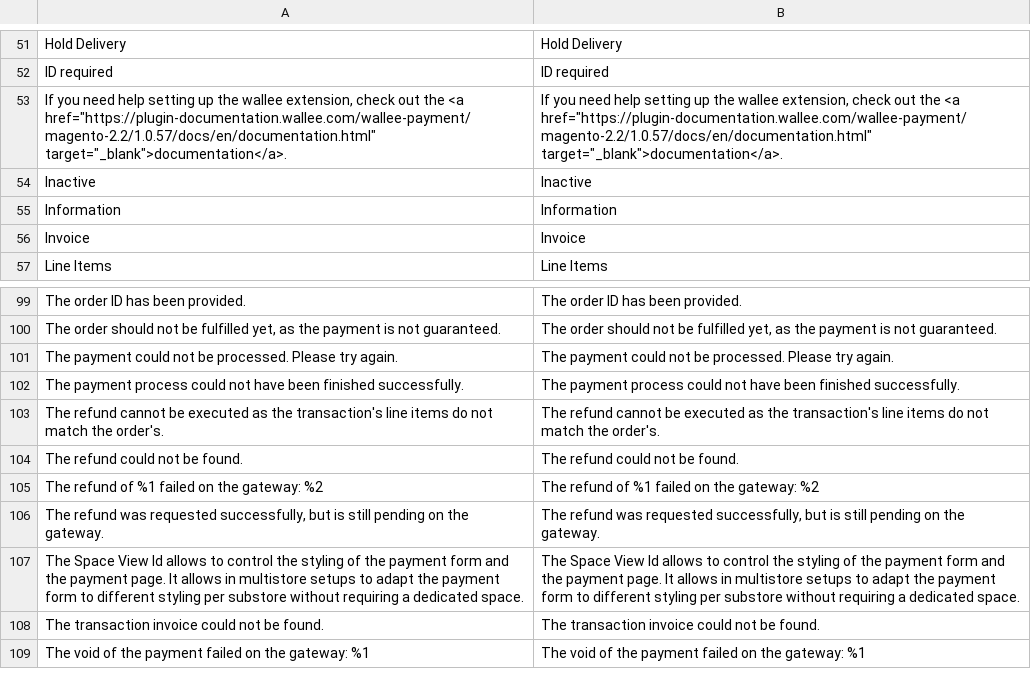
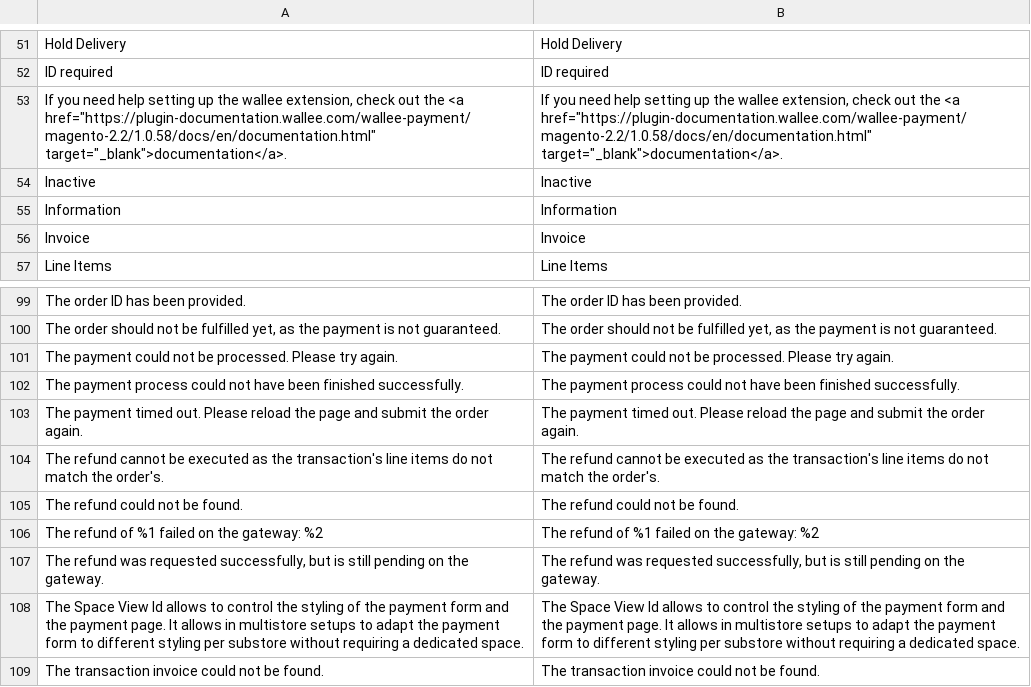
Before and after one commit to wallee-payment/magento-2.2, a CSV file: i18n/en_US.csv, drawn as a sheet; only a part is shown, gaps mark what is left out; the shorter side is filled out with more unchanged rows.

```diff
--- a/i18n/en_US.csv
+++ b/i18n/en_US.csv
@@ -52,3 +52,3 @@
 "ID required","ID required"
-"If you need help setting up the wallee extension, check out the <a href=""https://plugin-documentation.wallee.com/wallee-payment/magento-2.2/1.0.57/docs/en/documentation.html"" target=""_blank"">documentation</a>.","If you need help setting up the wallee extension, check out the <a href=""https://plugin-documentation.wallee.com/wallee-payment/magento-2.2/1.0.57/docs/en/documentation.html"" target=""_blank"">documentation</a>."
+"If you need help setting up the wallee extension, check out the <a href=""https://plugin-documentation.wallee.com/wallee-payment/magento-2.2/1.0.58/docs/en/documentation.html"" target=""_blank"">documentation</a>.","If you need help setting up the wallee extension, check out the <a href=""https://plugin-documentation.wallee.com/wallee-payment/magento-2.2/1.0.58/docs/en/documentation.html"" target=""_blank"">documentation</a>."
 "Inactive","Inactive"
@@ -102,2 +102,3 @@
 "The payment process could not have been finished successfully.","The payment process could not have been finished successfully."
+"The payment timed out. Please reload the page and submit the order again.","The payment timed out. Please reload the page and submit the order again."
 "The refund cannot be executed as the transaction's line items do not match the order's.","The refund cannot be executed as the transaction's line items do not match the order's."
```
Also changed, not shown: i18n/de_DE.csv, 7 other files.
